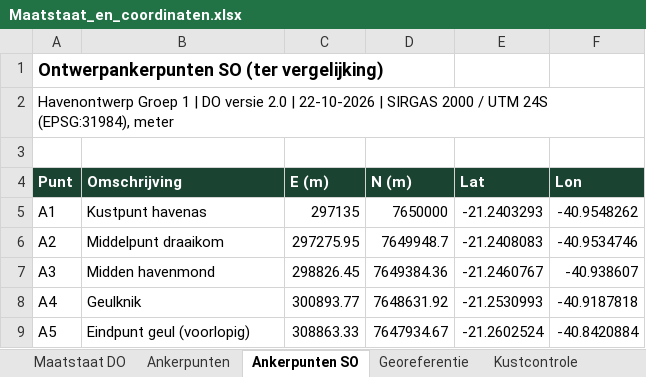
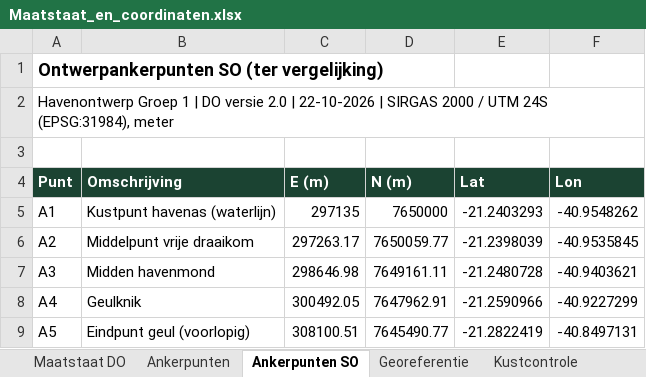
Before and after one commit to Rutmer2004/Leafletmap, an Excel workbook: Maatstaat/Maatstaat_en_coordinaten.xlsx, sheet Ankerpunten SO, drawn as a sheet; values as stored, in another font and other column widths than the file's, no borders; the diff names each change by its address in the sheet, - before the commit and + after, or states it on an @@ line.

```diff
--- a/Maatstaat/Maatstaat_en_coordinaten.xlsx (sheet Ankerpunten SO)
+++ b/Maatstaat/Maatstaat_en_coordinaten.xlsx (sheet Ankerpunten SO)
-B5 (Omschrijving): Kustpunt havenas
+B5 (Omschrijving): Kustpunt havenas (waterlijn)
-B6 (Omschrijving): Middelpunt draaikom
+B6 (Omschrijving): Middelpunt vrije draaikom
-C6 (E (m)): 297275.95
+C6 (E (m)): 297263.17
-D6 (N (m)): 7649948.7
+D6 (N (m)): 7650059.77
-E6 (Lat): -21.2408083
+E6 (Lat): -21.2398039
-F6 (Lon): -40.9534746
+F6 (Lon): -40.9535845
-C7 (E (m)): 298826.45
+C7 (E (m)): 298646.98
-D7 (N (m)): 7649384.36
+D7 (N (m)): 7649161.11
-E7 (Lat): -21.2460767
+E7 (Lat): -21.2480728
-F7 (Lon): -40.938607
+F7 (Lon): -40.9403621
-C8 (E (m)): 300893.77
+C8 (E (m)): 300492.05
-D8 (N (m)): 7648631.92
+D8 (N (m)): 7647962.91
-E8 (Lat): -21.2530993
+E8 (Lat): -21.2590966
-F8 (Lon): -40.9187818
+F8 (Lon): -40.9227299
-C9 (E (m)): 308863.33
+C9 (E (m)): 308100.51
-D9 (N (m)): 7647934.67
+D9 (N (m)): 7645490.77
-E9 (Lat): -21.2602524
+E9 (Lat): -21.2822419
-F9 (Lon): -40.8420884
+F9 (Lon): -40.8497131
```
Also changed, not shown: sheet Ankerpunten, sheet Besluitenlijst SO-DO, sheet Maatstaat DO, Onderbouwing/Rekenboek_herontwerp_bijgewerkt.xlsx, 16 other files.
